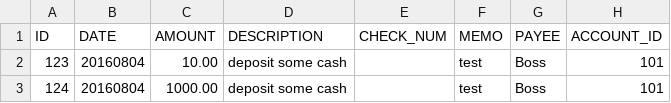
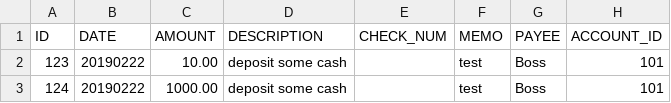
Before and after one commit to leonarduk/clearcheckbookjavaapi, a CSV file: src/main/resources/filehandler_transactions.csv, drawn as a sheet; only a part is shown; the diff names each change by its address in the sheet, - before the commit and + after, or states it on an @@ line.

```diff
--- a/src/main/resources/filehandler_transactions.csv
+++ b/src/main/resources/filehandler_transactions.csv
-B2:B3 (DATE): 20160804
+B2:B3 (DATE): 20190222
```
Also changed, not shown: src/main/resources/filehandler_transactions_mini.csv, src/main/resources/nationwide.csv, 16 other files.
